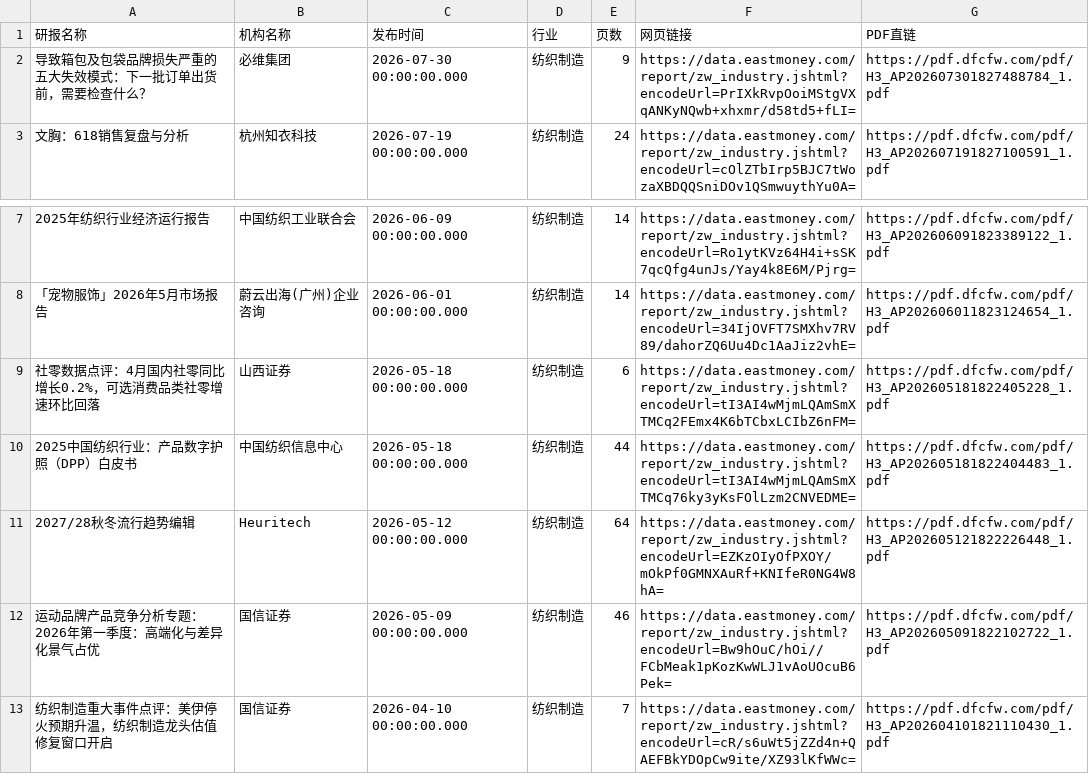
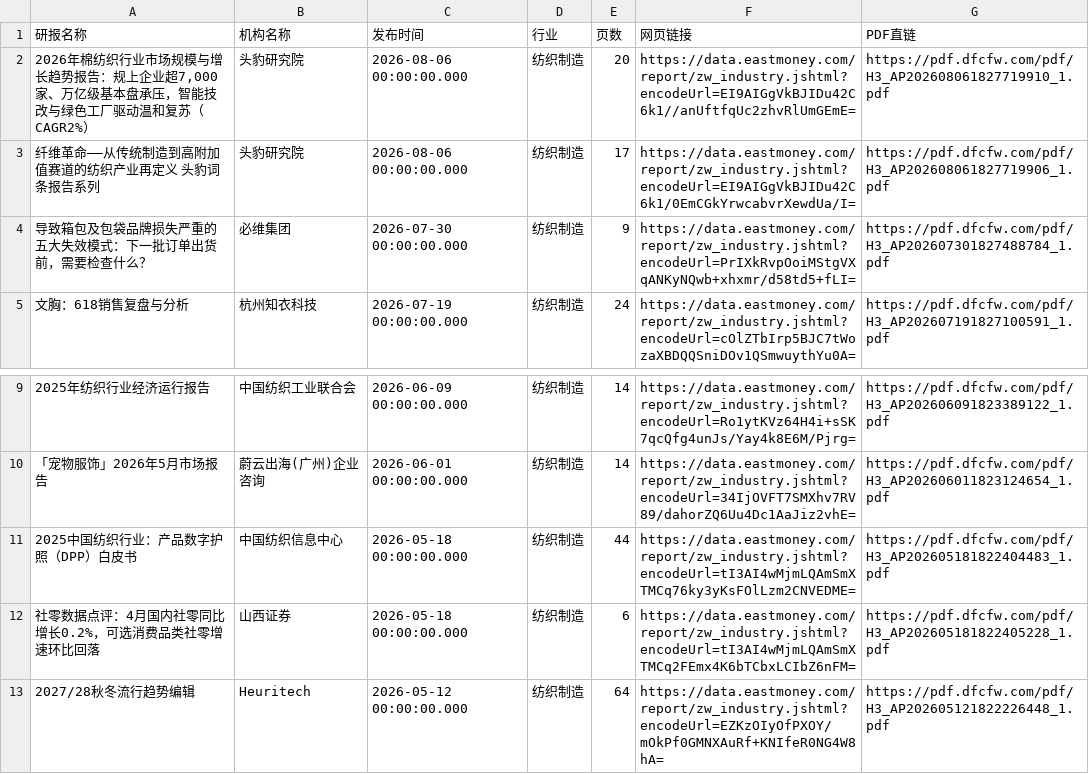
Before and after one commit to 19138999001tf-tech/report, a CSV file: eastmoney/纺织制造.csv, drawn as a sheet; only a part is shown, gaps mark what is left out; the shorter side is filled out with more unchanged rows.

```diff
--- a/eastmoney/纺织制造.csv
+++ b/eastmoney/纺织制造.csv
@@ -1,2 +1,4 @@
 研报名称,机构名称,发布时间,行业,页数,网页链接,PDF直链
+"2026年棉纺织行业市场规模与增长趋势报告：规上企业超7,000家、万亿级基本盘承压，智能技改与绿色工厂驱动温和复苏（CAGR2%）",头豹研究院,2026-08-06 00:00:00.000,纺织制造,20,https://data.eastmoney.com/report/zw_industry.jshtml?encodeUrl=EI9AIGgVkBJIDu42C6k1//anUftfqUc2zhvRlUmGEmE=,https://pdf.dfcfw.com/pdf/H3_AP202608061827719910_1.pdf
+纤维革命——从传统制造到高附加值赛道的纺织产业再定义 头豹词条报告系列,头豹研究院,2026-08-06 00:00:00.000,纺织制造,17,https://data.eastmoney.com/report/zw_industry.jshtml?encodeUrl=EI9AIGgVkBJIDu42C6k1/0EmCGkYrwcabvrXewdUa/I=,https://pdf.dfcfw.com/pdf/H3_AP202608061827719906_1.pdf
 导致箱包及包袋品牌损失严重的五大失效模式：下一批订单出货前，需要检查什么？,必维集团,2026-07-30 00:00:00.000,纺织制造,9,https://data.eastmoney.com/report/zw_industry.jshtml?encodeUrl=PrIXkRvpOoiMStgVXqANKyNQwb+xhxmr/d58td5+fLI=,https://pdf.dfcfw.com/pdf/H3_AP202607301827488784_1.pdf
@@ -8,4 +10,4 @@
 「宠物服饰」2026年5月市场报告,蔚云出海(广州)企业咨询,2026-06-01 00:00:00.000,纺织制造,14,https://data.eastmoney.com/report/zw_industry.jshtml?encodeUrl=34IjOVFT7SMXhv7RV89/dahorZQ6Uu4Dc1AaJiz2vhE=,https://pdf.dfcfw.com/pdf/H3_AP202606011823124654_1.pdf
+2025中国纺织行业：产品数字护照（DPP）白皮书,中国纺织信息中心,2026-05-18 00:00:00.000,纺织制造,44,https://data.eastmoney.com/report/zw_industry.jshtml?encodeUrl=tI3AI4wMjmLQAmSmXTMCq76ky3yKsFOlLzm2CNVEDME=,https://pdf.dfcfw.com/pdf/H3_AP202605181822404483_1.pdf
 社零数据点评：4月国内社零同比增长0.2%，可选消费品类社零增速环比回落,山西证券,2026-05-18 00:00:00.000,纺织制造,6,https://data.eastmoney.com/report/zw_industry.jshtml?encodeUrl=tI3AI4wMjmLQAmSmXTMCq2FEmx4K6bTCbxLCIbZ6nFM=,https://pdf.dfcfw.com/pdf/H3_AP202605181822405228_1.pdf
-2025中国纺织行业：产品数字护照（DPP）白皮书,中国纺织信息中心,2026-05-18 00:00:00.000,纺织制造,44,https://data.eastmoney.com/report/zw_industry.jshtml?encodeUrl=tI3AI4wMjmLQAmSmXTMCq76ky3yKsFOlLzm2CNVEDME=,https://pdf.dfcfw.com/pdf/H3_AP202605181822404483_1.pdf
 2027/28秋冬流行趋势编辑,Heuritech,2026-05-12 00:00:00.000,纺织制造,64,https://data.eastmoney.com/report/zw_industry.jshtml?encodeUrl=EZKzOIyOfPXOY/mOkPf0GMNXAuRf+KNIfeR0NG4W8hA=,https://pdf.dfcfw.com/pdf/H3_AP202605121822226448_1.pdf
```
Also changed, not shown: eastmoney/半导体.csv, eastmoney/汽车零部件.csv, 37 other files.
